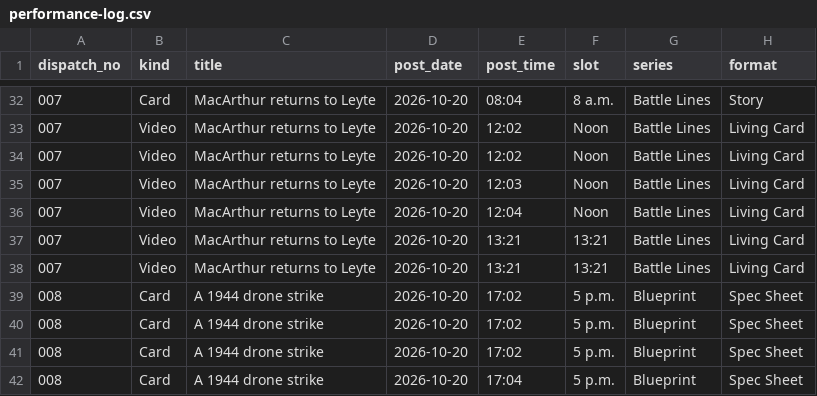
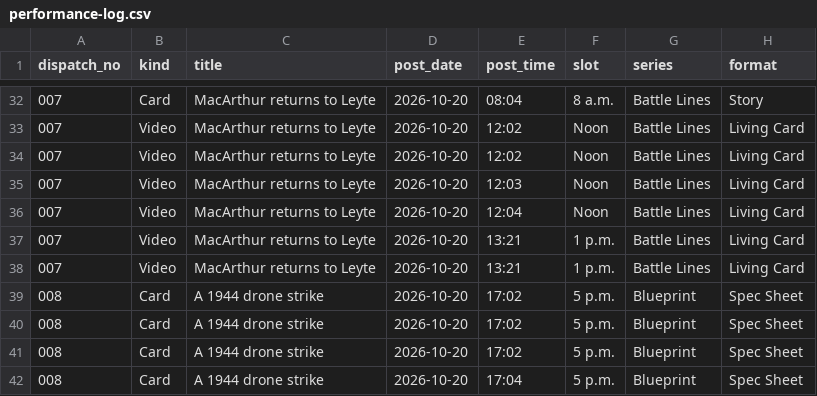
Before and after one commit to ww2dispatches/ww2dispatches-cards, a CSV file: log/performance-log.csv, drawn as a sheet; only a part is shown, gaps mark what is left out; the diff names each change by its address in the sheet, - before the commit and + after, or states it on an @@ line.

```diff
--- a/log/performance-log.csv
+++ b/log/performance-log.csv
-F37:F38 (slot): 13:21
+F37:F38 (slot): 1 p.m.
```
Also changed, not shown: 3 other files.
